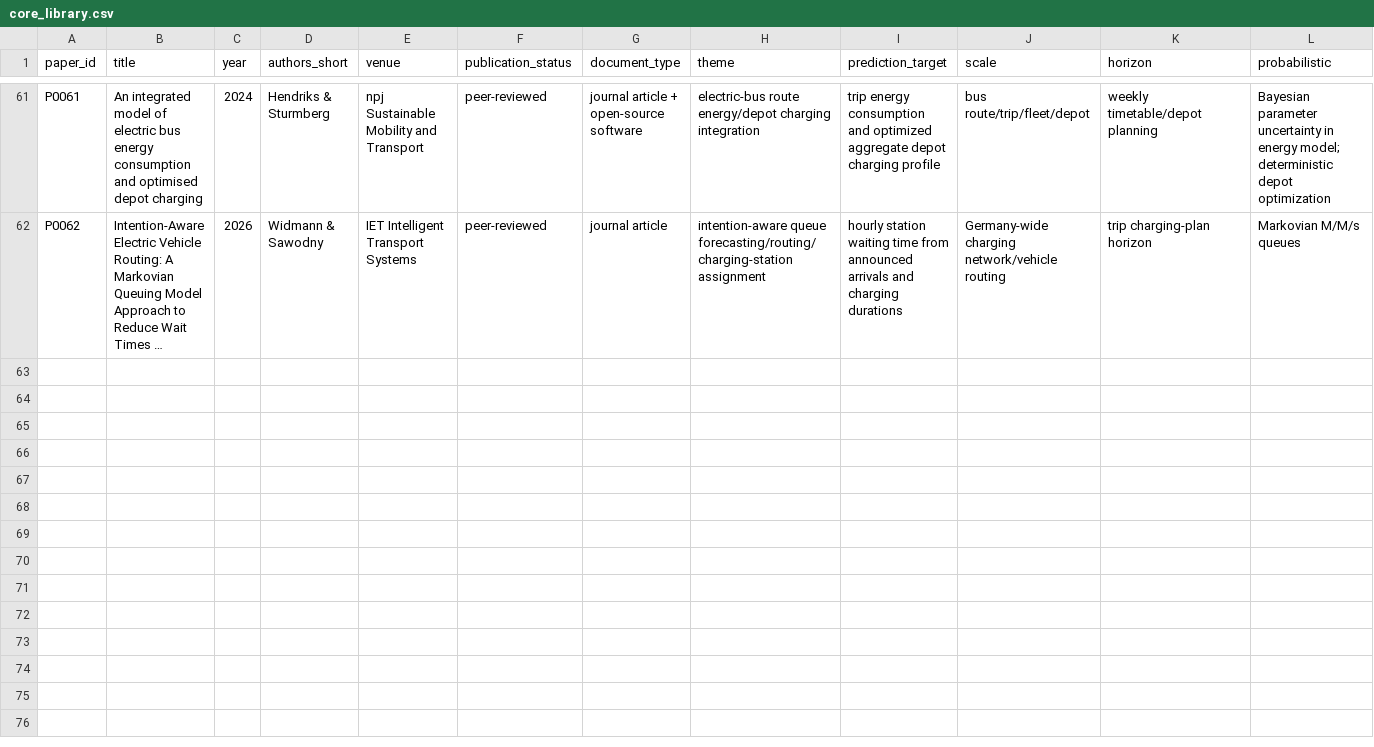
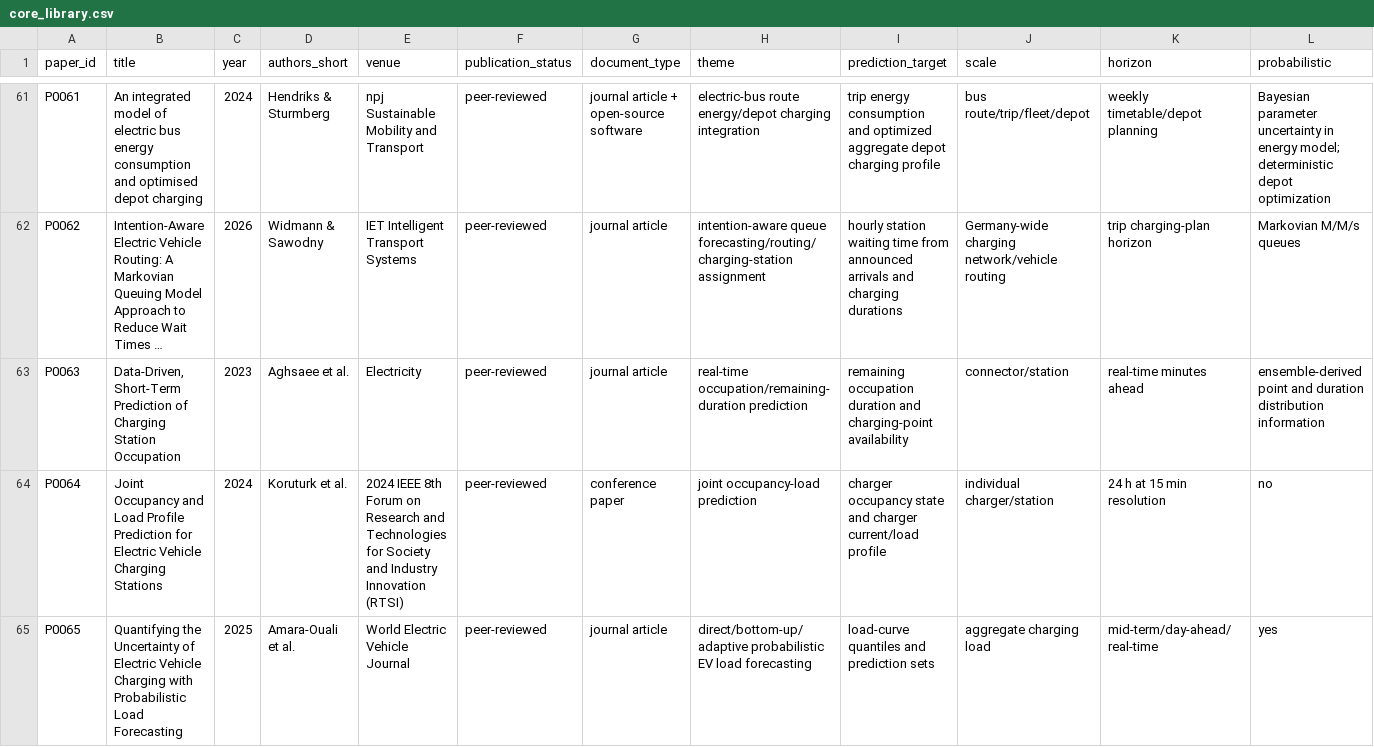
Before and after one commit to Kato814/EV-Charging-Forecasting-Research, a CSV file: literature/core_library.csv, drawn as a sheet; only a part is shown, gaps mark what is left out; long unchanged cells end in …; rows hold the shown columns only; the diff covers the shown part only; the diff names each change by its address in the sheet, - before the commit and + after, or states it on an @@ line.

Commit message:
research: pivot to problem-first charging power gaps

```diff
--- a/literature/core_library.csv
+++ b/literature/core_library.csv
+row 63: P0063 | Data-Driven, Short-Term Prediction of Charging Station Occupation | 2023 | Aghsaee et al. | Electricity | peer-reviewed | journal article | real-time occupation/remaining-duration prediction | remaining occupation duration and charging-point availability | connector/station | real-time minutes ahead | ensemble-derived point and duration distribution information
+row 64: P0064 | Joint Occupancy and Load Profile Prediction for Electric Vehicle Charging Stations | 2024 | Koruturk et al. | 2024 IEEE 8th Forum on Research and Technologies for Society and Industry Innovation (RTSI) | peer-reviewed | conference paper | joint occupancy-load prediction | charger occupancy state and charger current/load profile | individual charger/station | 24 h at 15 min resolution | no
+row 65: P0065 | Quantifying the Uncertainty of Electric Vehicle Charging with Probabilistic Load Forecasting | 2025 | Amara-Ouali et al. | World Electric Vehicle Journal | peer-reviewed | journal article | direct/bottom-up/adaptive probabilistic EV load forecasting | load-curve quantiles and prediction sets | aggregate charging load | mid-term/day-ahead/real-time | yes
```
Also changed, not shown: 3 added rows elsewhere in this file, datasets/dataset_catalog.csv, datasets/field_audit.csv, 43 other files.
